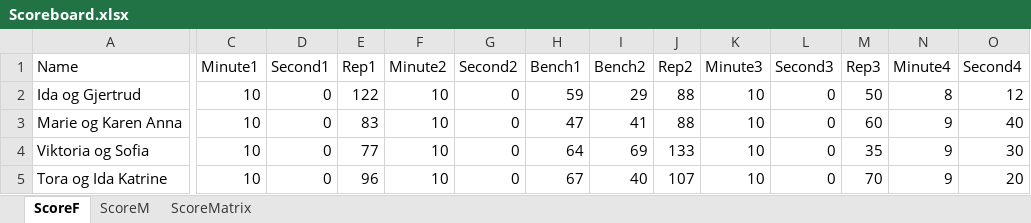
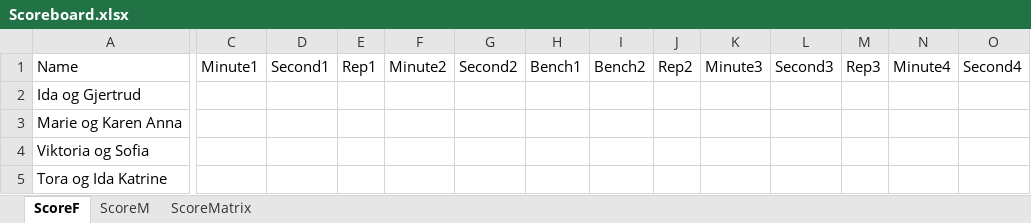
Before and after one commit to liyuanhao86/streamlit, an Excel workbook: Scoreboard.xlsx, sheet ScoreF, drawn as a sheet; only a part is shown, gaps mark what is left out; values as stored, in another font and other column widths than the file's, no borders; the diff covers the shown part only; the diff names each change by its address in the sheet, - before the commit and + after, or states it on an @@ line.

Commit message:
Add files via upload

```diff
--- a/Scoreboard.xlsx (sheet ScoreF)
+++ b/Scoreboard.xlsx (sheet ScoreF)
-C2:C5: 10
+C2:C5: (empty)
-D2:D5: 0
+D2:D5: (empty)
-E2: 122
+E2: (empty)
-F2:F5: 10
+F2:F5: (empty)
-G2:G5: 0
+G2:G5: (empty)
-H2: 59
+H2: (empty)
-I2: 29
+I2: (empty)
-J2:J3: 88
+J2:J3: (empty)
-K2:K5: 10
+K2:K5: (empty)
-L2:L5: 0
+L2:L5: (empty)
-M2: 50
+M2: (empty)
-N2: 8
+N2: (empty)
-O2: 12
+O2: (empty)
-E3: 83
+E3: (empty)
-H3: 47
+H3: (empty)
-I3: 41
+I3: (empty)
-M3: 60
+M3: (empty)
-N3:N5: 9
+N3:N5: (empty)
-O3: 40
+O3: (empty)
-E4: 77
+E4: (empty)
-H4: 64
+H4: (empty)
-I4: 69
+I4: (empty)
-J4: 133
+J4: (empty)
-M4: 35
+M4: (empty)
-O4: 30
+O4: (empty)
-E5: 96
+E5: (empty)
-H5: 67
+H5: (empty)
-I5: 40
+I5: (empty)
-J5: 107
+J5: (empty)
-M5: 70
+M5: (empty)
-O5: 20
+O5: (empty)
```
Also changed, not shown: 257 edited cells elsewhere in this sheet, sheet ScoreM.
